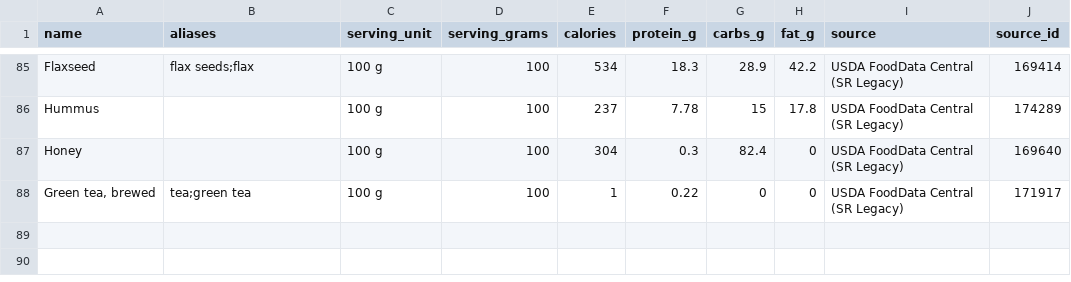
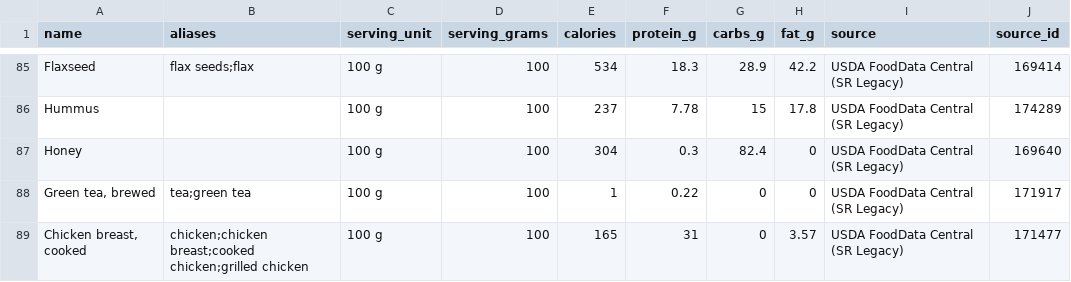
Before and after one commit to sumit-verma11/Aggroso, a CSV file: data/nutrition-seed.csv, drawn as a sheet; only a part is shown, gaps mark what is left out; the diff names each change by its address in the sheet, - before the commit and + after, or states it on an @@ line.

Commit message:
Add deterministic calculation engine and fix a KB gap it exposed
lib/nutrition/calculate.ts: pure, zero-I/O functions. calculateMealTotals()
converts each item's quantity/unit to grams (weight units only — g/kg/oz/
lb, standard physical conversion factors, not food-specific data) and
scales the resolved nutrition_items row by grams/servingGrams. An item
with no knowledge-base match is "unresolved_item"; a resolved item whose
unit can't be converted to grams (e.g. "piece", "cup" — this KB has no
per-piece reference weights, see data/README.md) is "unresolved_quantity".
Either way it contributes nothing to the totals and is returned in a
separate `unresolved` array, with `isComplete: false` on the result so the
UI can never present a partial total as the full meal.

Writing its tests surfaced a real gap: the seed CSV had no chicken entry
at all, and the test fixture I'd drafted used plausible-but-invented
numbers instead of a real source — the exact failure mode this assignment
is testing for. Fetched the actual USDA record (fdcId 171477: 165 kcal /
31g protein / 0g carbs / 3.57g fat per 100g) and used it for both the
seed's 88th row and the test fixtures.

9 hand-checked tests: gram/kg/oz/lb conversion, inconvertible units,
multi-item summing, unresolved-item exclusion, unresolved-quantity
exclusion, and isComplete correctness.

```diff
--- a/data/nutrition-seed.csv
+++ b/data/nutrition-seed.csv
+row 89: Chicken breast, cooked | chicken;chicken breast;cooked chicken;grilled chicken | 100 g | 100 | 165 | 31 | 0 | 3.57 | USDA FoodData Central (SR Legacy) | 171477
```
Also changed, not shown: 4 other files.
